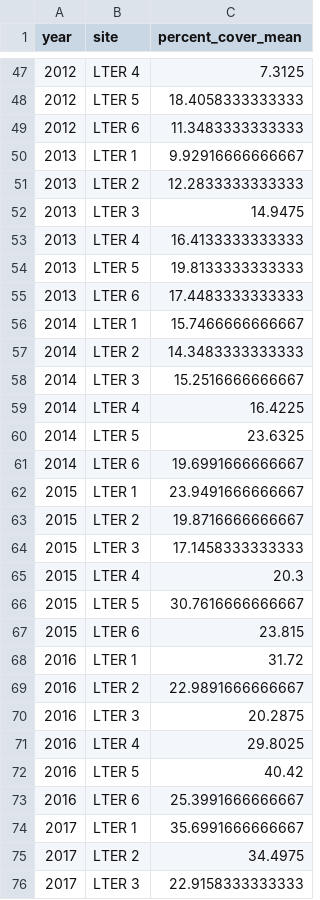
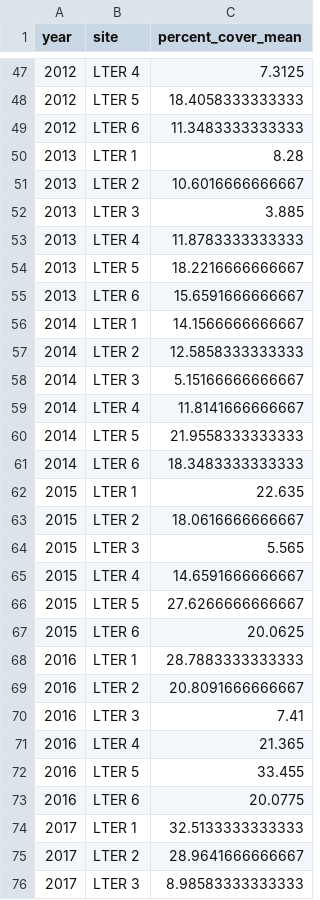
Before and after one commit to db-elliott/esm244-shiny-app, a CSV file: data/coral_data/coral_cover.csv, drawn as a sheet; only a part is shown, gaps mark what is left out; the diff covers the shown part only.

```diff
--- a/data/coral_data/coral_cover.csv
+++ b/data/coral_data/coral_cover.csv
@@ -50,27 +50,27 @@
-2013,"LTER 1",9.92916666666667
-2013,"LTER 2",12.2833333333333
-2013,"LTER 3",14.9475
-2013,"LTER 4",16.4133333333333
-2013,"LTER 5",19.8133333333333
-2013,"LTER 6",17.4483333333333
-2014,"LTER 1",15.7466666666667
-2014,"LTER 2",14.3483333333333
-2014,"LTER 3",15.2516666666667
-2014,"LTER 4",16.4225
-2014,"LTER 5",23.6325
-2014,"LTER 6",19.6991666666667
-2015,"LTER 1",23.9491666666667
-2015,"LTER 2",19.8716666666667
-2015,"LTER 3",17.1458333333333
-2015,"LTER 4",20.3
-2015,"LTER 5",30.7616666666667
-2015,"LTER 6",23.815
-2016,"LTER 1",31.72
-2016,"LTER 2",22.9891666666667
-2016,"LTER 3",20.2875
-2016,"LTER 4",29.8025
-2016,"LTER 5",40.42
-2016,"LTER 6",25.3991666666667
-2017,"LTER 1",35.6991666666667
-2017,"LTER 2",34.4975
-2017,"LTER 3",22.9158333333333
+"2013","LTER 1",8.28
+"2013","LTER 2",10.6016666666667
+"2013","LTER 3",3.885
+"2013","LTER 4",11.8783333333333
+"2013","LTER 5",18.2216666666667
+"2013","LTER 6",15.6591666666667
+"2014","LTER 1",14.1566666666667
+"2014","LTER 2",12.5858333333333
+"2014","LTER 3",5.15166666666667
+"2014","LTER 4",11.8141666666667
+"2014","LTER 5",21.9558333333333
+"2014","LTER 6",18.3483333333333
+"2015","LTER 1",22.635
+"2015","LTER 2",18.0616666666667
+"2015","LTER 3",5.565
+"2015","LTER 4",14.6591666666667
+"2015","LTER 5",27.6266666666667
+"2015","LTER 6",20.0625
+"2016","LTER 1",28.7883333333333
+"2016","LTER 2",20.8091666666667
+"2016","LTER 3",7.41
+"2016","LTER 4",21.365
+"2016","LTER 5",33.455
+"2016","LTER 6",20.0775
+"2017","LTER 1",32.5133333333333
+"2017","LTER 2",28.9641666666667
+"2017","LTER 3",8.98583333333333
```
Also changed, not shown: 21 edited cells elsewhere in this file, data/coral_data/coral_spp.csv, 4 other files.
